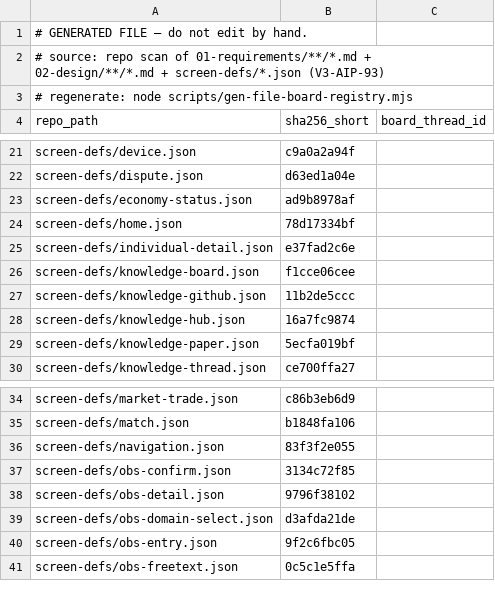
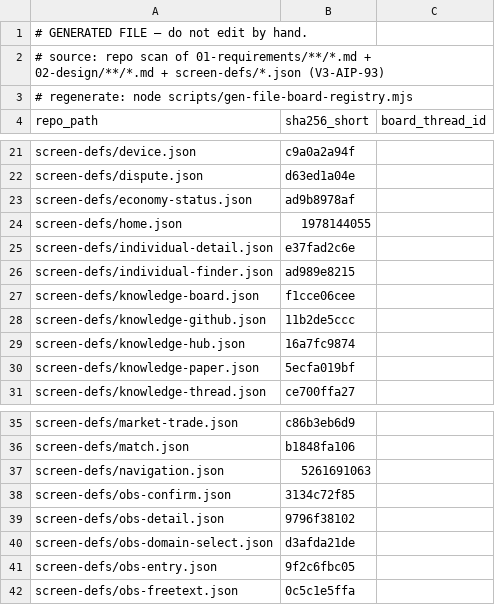
Before and after one commit to itherculeslaboratory-cyber/it-hercules-laboratory_ver3, a CSV file: 04-traceability/file-board-registry.csv, drawn as a sheet; only a part is shown, gaps mark what is left out.

```diff
--- a/04-traceability/file-board-registry.csv
+++ b/04-traceability/file-board-registry.csv
@@ -23,4 +23,5 @@
 "screen-defs/economy-status.json","ad9b8978af",""
-"screen-defs/home.json","78d17334bf",""
+"screen-defs/home.json","1978144055",""
 "screen-defs/individual-detail.json","e37fad2c6e",""
+"screen-defs/individual-finder.json","ad989e8215",""
 "screen-defs/knowledge-board.json","f1cce06cee",""
@@ -35,3 +36,3 @@
 "screen-defs/match.json","b1848fa106",""
-"screen-defs/navigation.json","83f3f2e055",""
+"screen-defs/navigation.json","5261691063",""
 "screen-defs/obs-confirm.json","3134c72f85",""
```
Also changed, not shown: 16 other files.
